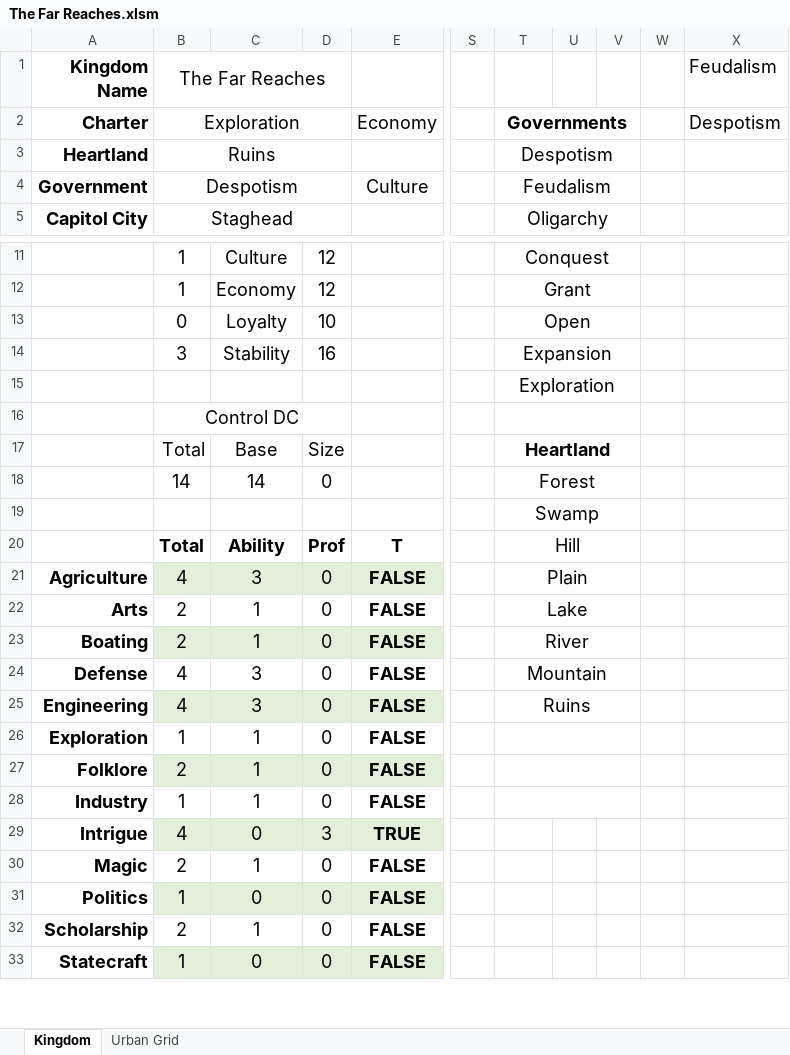
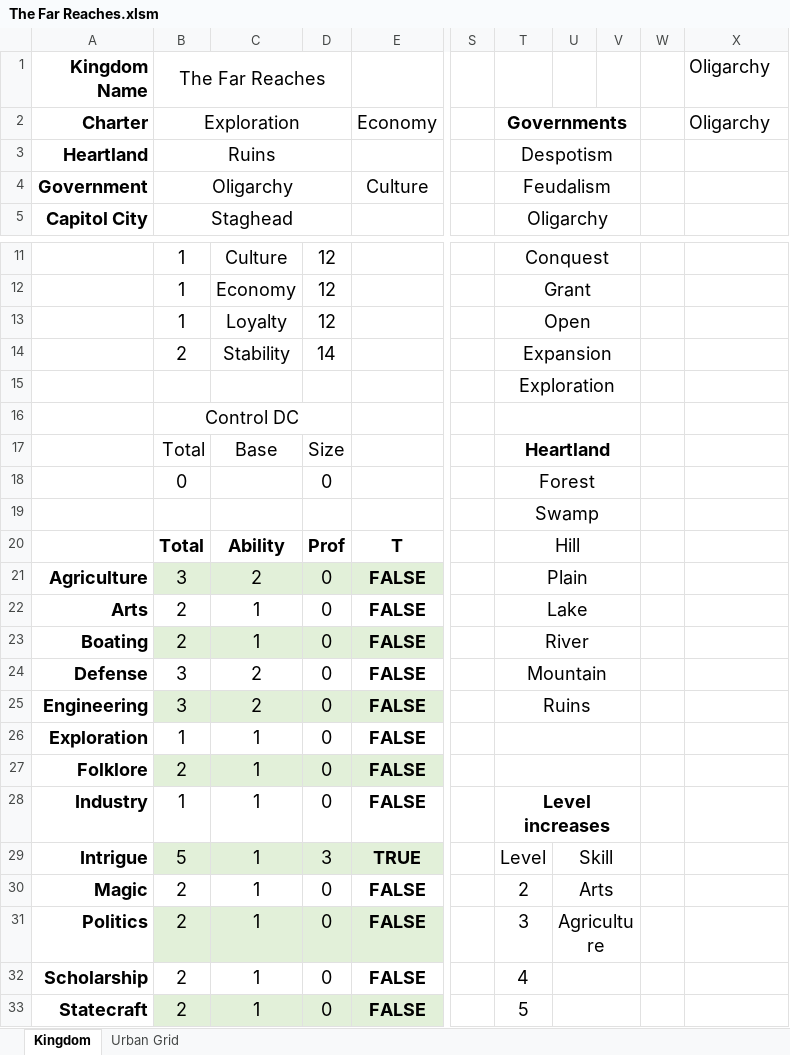
Before and after one commit to Frothbeast/PF2E, an Excel workbook: The Far Reaches.xlsm, sheet Kingdom, drawn as a sheet; only a part is shown, gaps mark what is left out; values as stored, in another font and other column widths than the file's, no borders; charts and pictures not drawn; the diff covers the shown part only; the diff names each change by its address in the sheet, - before the commit and + after, or states it on an @@ line.

Commit message:
Just messing with idea of clicking a cell within a range to change skills according to level selections
Signed-off-by: frothbeast <frothbeast@gmail.com>

```diff
--- a/The Far Reaches.xlsm (sheet Kingdom)
+++ b/The Far Reaches.xlsm (sheet Kingdom)
-X1: Feudalism
+X1: Oligarchy
-X2 (Oligarchy): Despotism
+X2 (Oligarchy): Oligarchy
-B4 (The Far Reaches): Despotism
+B4 (The Far Reaches): Oligarchy
-B13 (The Far Reaches): 0
+B13 (The Far Reaches): 1
-D13: 10
+D13: 12
-B14 (The Far Reaches): 3
+B14 (The Far Reaches): 2
-D14: 16
+D14: 14
-B18 (The Far Reaches): 14
+B18 (The Far Reaches): 0
-C18: 14
+C18: (empty)
-B21 (The Far Reaches): 4
+B21 (The Far Reaches): 3
-C21: 3
+C21: 2
-B24:B25 (The Far Reaches): 4
+B24:B25 (The Far Reaches): 3
-C24:C25: 3
+C24:C25: 2
-T28: (empty)
+T28: Level increases
-B29 (The Far Reaches): 4
+B29 (The Far Reaches): 5
-C29: 0
+C29: 1
-T29: (empty)
+T29: Level
-U29: (empty)
+U29: Skill
+U29:V29 merged
-T30: (empty)
+T30: 2
-U30: (empty)
+U30: Arts
+U30:V30 merged
-B31 (The Far Reaches): 1
+B31 (The Far Reaches): 2
-C31: 0
+C31: 1
-T31: (empty)
+T31: 3
-U31: (empty)
+U31: Agriculture
+U31:V31 merged
-T32: (empty)
+T32: 4
+U32:V32 merged
-B33 (The Far Reaches): 1
+B33 (The Far Reaches): 2
-C33: 0
+C33: 1
-T33: (empty)
+T33: 5
+U33:V33 merged
```
Also changed, not shown: 2 added rows, 1 removed row, 30 edited cells and merged cells elsewhere in this sheet, charts or pictures.
